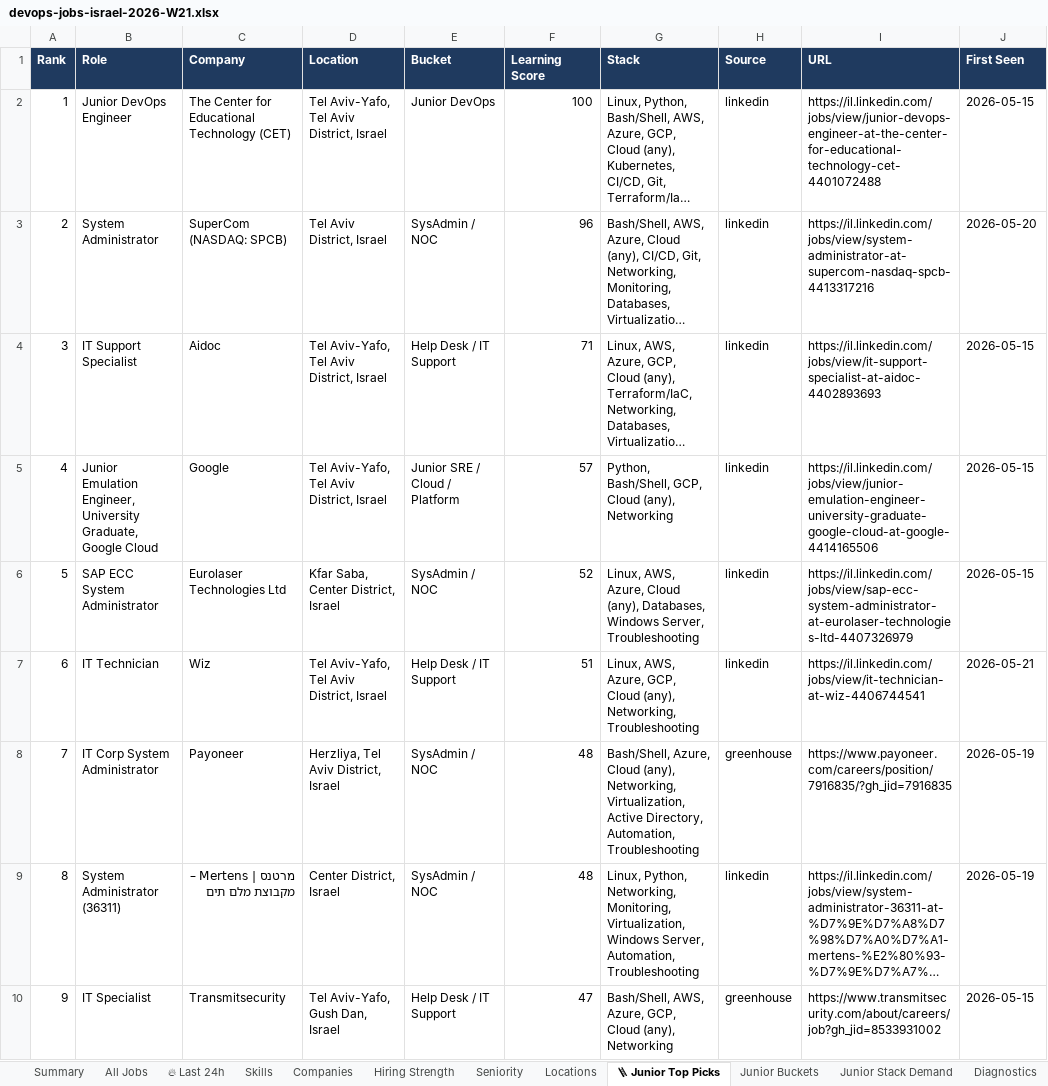
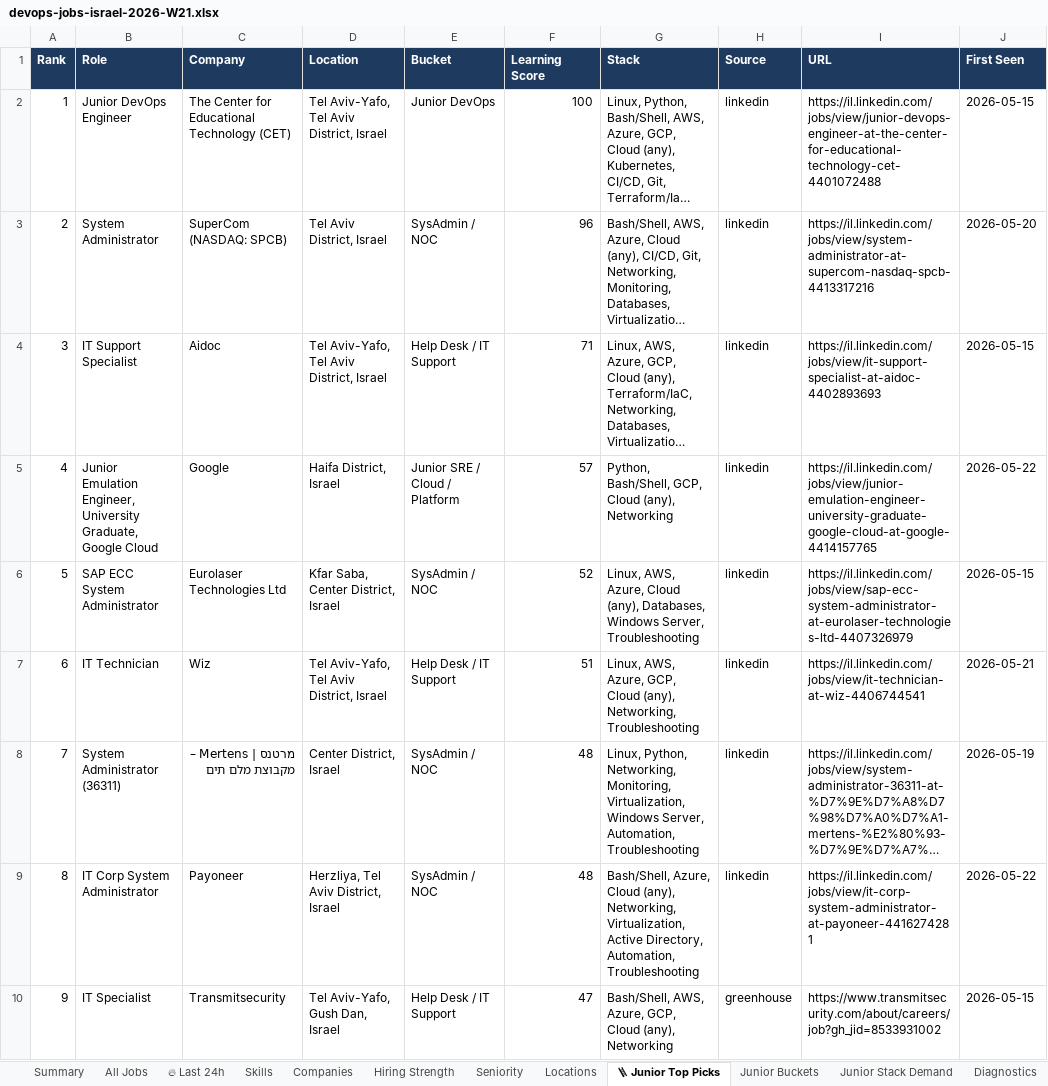
Before and after one commit to OrelBello/devops-market-data, an Excel workbook: reports/devops-jobs-israel-2026-W21.xlsx, sheet 🪜 Junior Top Picks, drawn as a sheet; only a part is shown; long unchanged cells end in …; values as stored, in another font and other column widths than the file's, no borders; removed rows and columns are numbered as before the commit, all else as after; the diff covers the shown part only; the diff names each change by its address in the sheet, - before the commit and + after, or states it on an @@ line.

```diff
--- a/reports/devops-jobs-israel-2026-W21.xlsx (sheet 🪜 Junior Top Picks)
+++ b/reports/devops-jobs-israel-2026-W21.xlsx (sheet 🪜 Junior Top Picks)
-D5 (Location): Tel Aviv-Yafo, Tel Aviv District, Israel
+D5 (Location): Haifa District, Israel
-I5 (URL): https://il.linkedin.com/jobs/view/junior-emulation-engineer-university-graduate-google-cloud-at-google-4414165506
+I5 (URL): https://il.linkedin.com/jobs/view/junior-emulation-engineer-university-graduate-google-cloud-at-google-4414157765
-J5 (First Seen): 2026-05-15
+J5 (First Seen): 2026-05-22
-row 8: 7 | IT Corp System Administrator | Payoneer | Herzliya, Tel Aviv District, Israel | SysAdmin / NOC | 48 | Bash/Shell, Azure, Cloud (any), Networking, Virtualization, Active Directory, Automation, Troubleshooting | greenhouse | https://www.payoneer.com/careers/position/7916835/?gh_jid=7916835 | 2026-05-19
@@ column A (Rank) renumbered between rows 8 and 21 @@
+row 9: 8 | IT Corp System Administrator | Payoneer | Herzliya, Tel Aviv District, Israel | SysAdmin / NOC | 48 | Bash/Shell, Azure, Cloud (any), Networking, Virtualization, Active Directory, Automation, Troubleshooting | linkedin | https://il.linkedin.com/jobs/view/it-corp-system-administrator-at-payoneer-4416274281 | 2026-05-22
```
Also changed, not shown: 2 added rows, 2 removed rows and 1 moved row elsewhere in this sheet, sheet All Jobs, sheet 🔥 Last 24h, sheet Hiring Strength, sheet Skills, sheet Junior Stack Demand, sheet Companies, 5 more sheets, reports/devops-jobs-israel-latest.xlsx, 10 other files.
